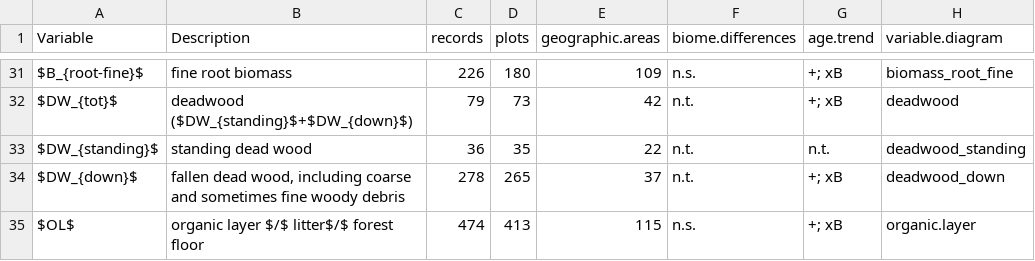
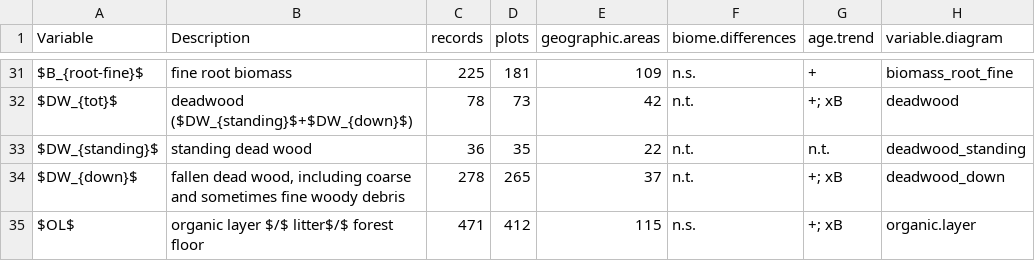
Before and after one commit to forc-db/ForC, a CSV file: numbers_and_facts/C_variables_summary_for_ERL_review.csv, drawn as a sheet; only a part is shown, gaps mark what is left out; the diff covers the shown part only.

```diff
--- a/numbers_and_facts/C_variables_summary_for_ERL_review.csv
+++ b/numbers_and_facts/C_variables_summary_for_ERL_review.csv
@@ -31,5 +31,5 @@
-"$B_{root-fine}$","fine root biomass ",226,180,109,"n.s.","+; xB","biomass_root_fine"
-"$DW_{tot}$","deadwood ($DW_{standing}$+$DW_{down}$)",79,73,42,"n.t.","+; xB","deadwood"
+"$B_{root-fine}$","fine root biomass ",225,181,109,"n.s.","+","biomass_root_fine"
+"$DW_{tot}$","deadwood ($DW_{standing}$+$DW_{down}$)",78,73,42,"n.t.","+; xB","deadwood"
 "$DW_{standing}$","standing dead wood ",36,35,22,"n.t.","n.t.","deadwood_standing"
 "$DW_{down}$","fallen dead wood, including coarse and sometimes fine woody debris",278,265,37,"n.t.","+; xB","deadwood_down"
-"$OL$","organic layer $/$ litter$/$ forest floor",474,413,115,"n.s.","+; xB","organic.layer"
+"$OL$","organic layer $/$ litter$/$ forest floor",471,412,115,"n.s.","+; xB","organic.layer"
```
Also changed, not shown: 61 edited cells elsewhere in this file, numbers_and_facts/ForC_variable_averages_per_Biome.csv, 54 other files.
